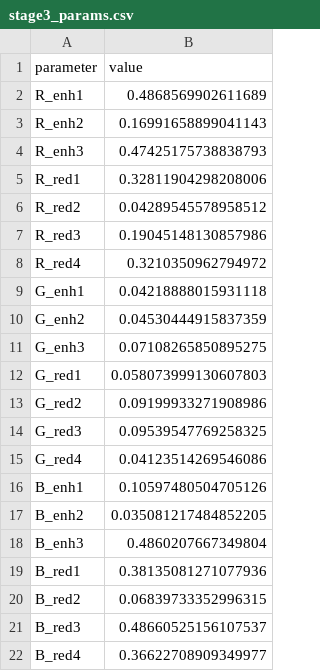
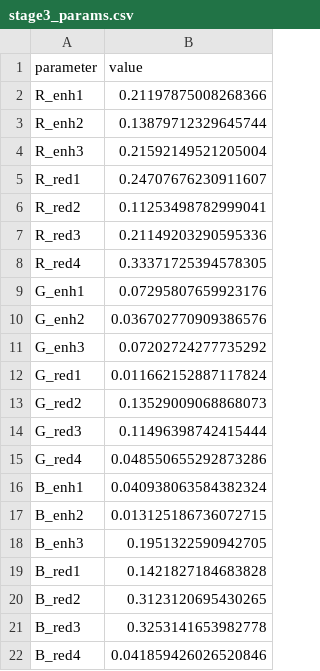
Before and after one commit to onions222/DeSPR, a CSV file: less_param_multi_stage_save/stage3_params.csv, drawn as a sheet.

Commit message:
update params

```diff
--- a/less_param_multi_stage_save/stage3_params.csv
+++ b/less_param_multi_stage_save/stage3_params.csv
@@ -1,22 +1,22 @@
 parameter,value
-R_enh1,0.4868569902611689
-R_enh2,0.16991658899041143
-R_enh3,0.47425175738838793
-R_red1,0.32811904298208006
-R_red2,0.04289545578958512
-R_red3,0.19045148130857986
-R_red4,0.3210350962794972
-G_enh1,0.04218888015931118
-G_enh2,0.04530444915837359
-G_enh3,0.07108265850895275
-G_red1,0.058073999130607803
-G_red2,0.09199933271908986
-G_red3,0.09539547769258325
-G_red4,0.04123514269546086
-B_enh1,0.10597480504705126
-B_enh2,0.035081217484852205
-B_enh3,0.4860207667349804
-B_red1,0.38135081271077936
-B_red2,0.06839733352996315
-B_red3,0.48660525156107537
-B_red4,0.36622708909349977
+R_enh1,0.21197875008268366
+R_enh2,0.13879712329645744
+R_enh3,0.21592149521205004
+R_red1,0.24707676230911607
+R_red2,0.11253498782999041
+R_red3,0.21149203290595336
+R_red4,0.33371725394578305
+G_enh1,0.07295807659923176
+G_enh2,0.036702770909386576
+G_enh3,0.07202724277735292
+G_red1,0.011662152887117824
+G_red2,0.13529009068868073
+G_red3,0.11496398742415444
+G_red4,0.048550655292873286
+B_enh1,0.040938063584382324
+B_enh2,0.013125186736072715
+B_enh3,0.1951322590942705
+B_red1,0.1421827184683828
+B_red2,0.3123120695430265
+B_red3,0.3253141653982778
+B_red4,0.041859426026520846
```
Also changed, not shown: less_param_multi_stage_save/stage1_params.csv, less_param_multi_stage_save/stage4_params.csv, 5 other files.
